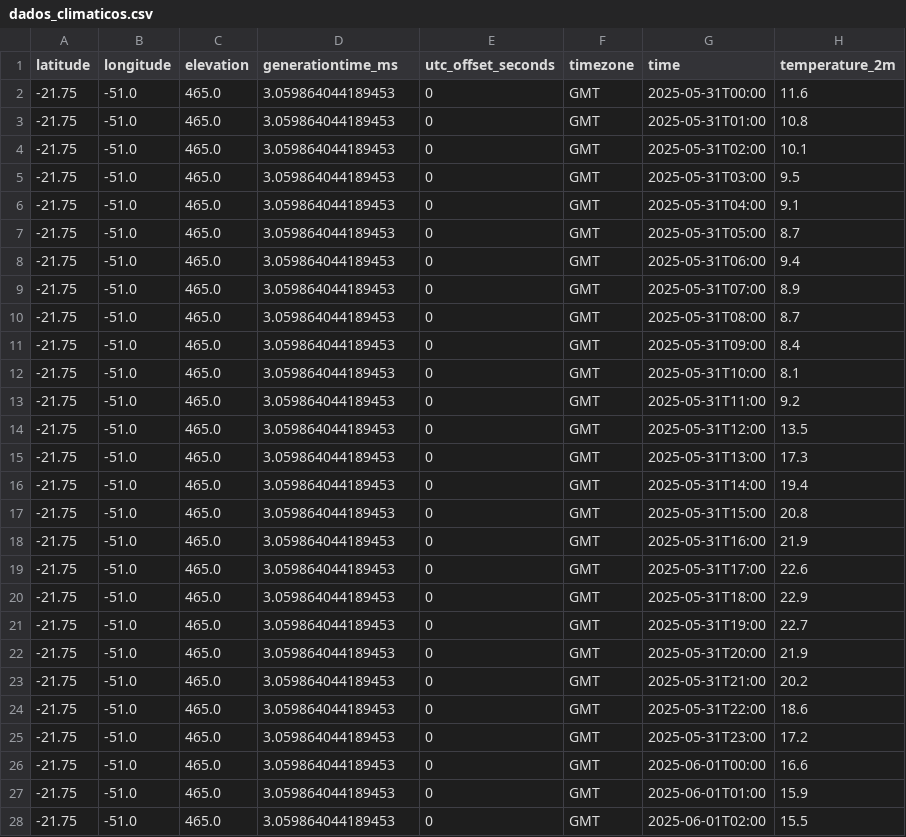
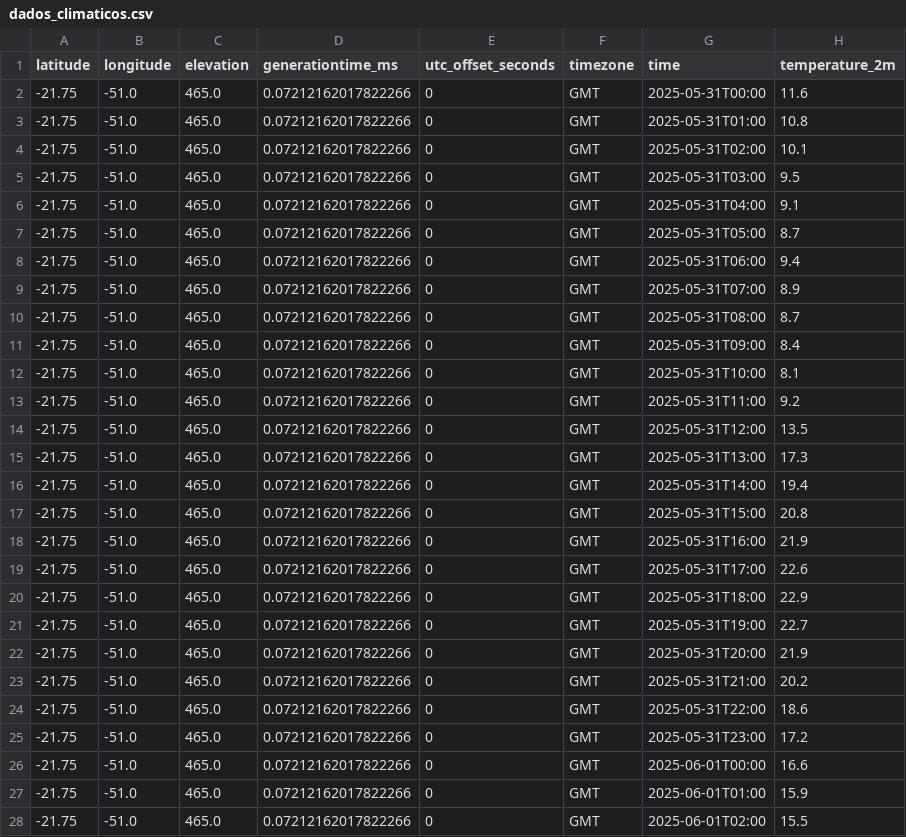
Before and after one commit to Arii19/Projetos_com_Airflow, a CSV file: dags/dados_climaticos.csv, drawn as a sheet; only a part is shown; the diff covers the shown part only; the diff names each change by its address in the sheet, - before the commit and + after, or states it on an @@ line.

```diff
--- a/dags/dados_climaticos.csv
+++ b/dags/dados_climaticos.csv
-D2:D28 (generationtime_ms): 3.059864044189453
+D2:D28 (generationtime_ms): 0.07212162017822266
```
Also changed, not shown: 45 edited cells elsewhere in this file, 1 other file.
